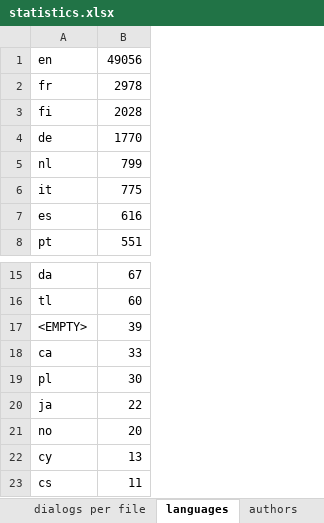
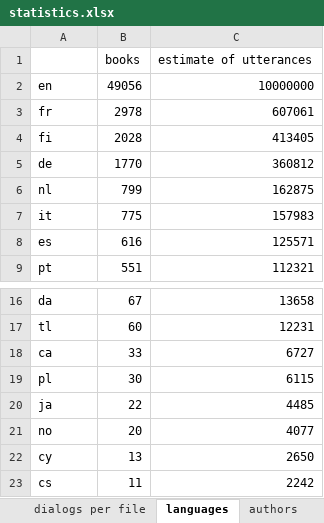
Before and after one commit to ricsinaruto/gutenberg-dialog, an Excel workbook: statistics.xlsx, sheet languages, drawn as a sheet; only a part is shown, gaps mark what is left out; values as stored, in another font and other column widths than the file's, no borders; charts and pictures not drawn; removed rows and columns are numbered as before the commit, all else as after; the diff names each change by its address in the sheet, - before the commit and + after, or states it on an @@ line.

```diff
--- a/statistics.xlsx (sheet languages)
+++ b/statistics.xlsx (sheet languages)
+column C, rows 2-9: 10000000 | 607061 | 413405 | 360812 | 162875 | 157983 | 125571 | 112321; rows 16-23: 13658 | 12231 | 6727 | 6115 | 4485 | 4077 | 2650 | 2242
+row 1:  | books | estimate of utterances
-row 17: <EMPTY> | 39
```
Also changed, not shown: sheet dialogs per file, sheet dialog_length, other sheet tabs, charts or pictures, 3 other files.
